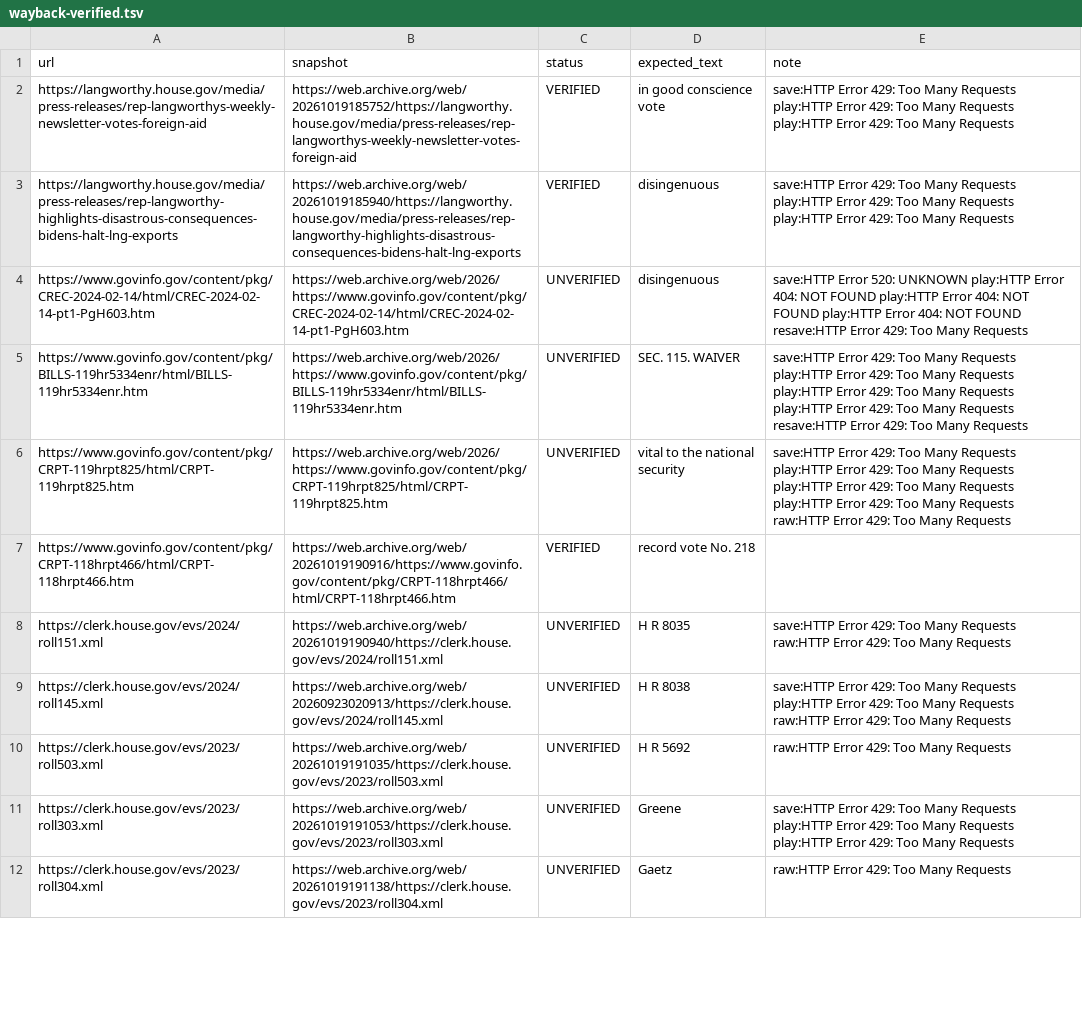
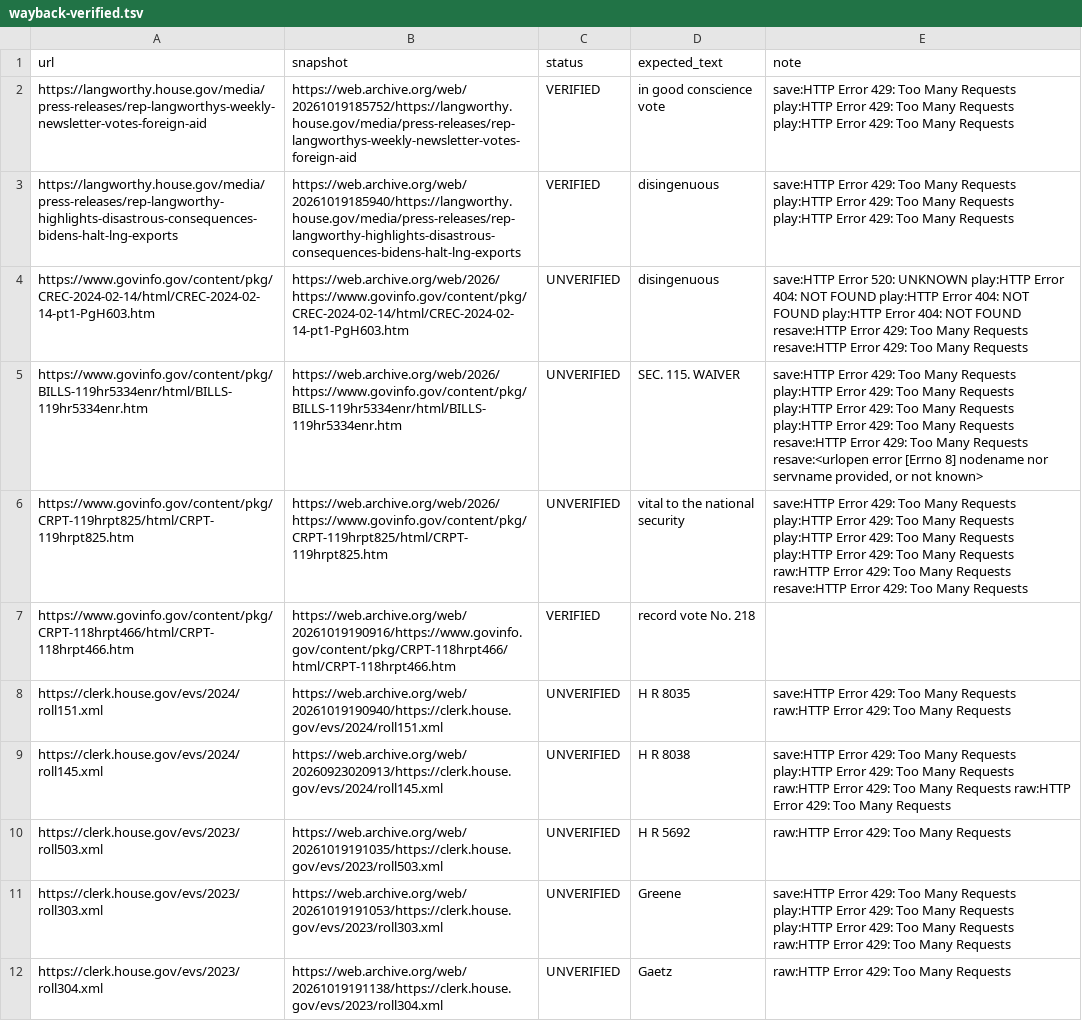
Before and after one commit to LangworthyWatch/ny23-accountability, a TSV file: research/sources/russia-ukraine-2026-10/record/wayback/wayback-verified.tsv, drawn as a sheet; only a part is shown; the diff covers the shown part only.

```diff
--- a/research/sources/russia-ukraine-2026-10/record/wayback/wayback-verified.tsv
+++ b/research/sources/russia-ukraine-2026-10/record/wayback/wayback-verified.tsv
@@ -3,10 +3,10 @@ https://langworthy.house.gov/media/press-releases/rep-langworthys-weekly-newslet
 https://langworthy.house.gov/media/press-releases/rep-langworthy-highlights-disastrous-consequences-bidens-halt-lng-exports	https://web.archive.org/web/20261019185940/https://langworthy.house.gov/media/press-releases/rep-langworthy-highlights-disastrous-consequences-bidens-halt-lng-exports	VERIFIED	disingenuous	save:HTTP Error 429: Too Many Requests play:HTTP Error 429: Too Many Requests play:HTTP Error 429: Too Many Requests
-https://www.govinfo.gov/content/pkg/CREC-2024-02-14/html/CREC-2024-02-14-pt1-PgH603.htm	https://web.archive.org/web/2026/https://www.govinfo.gov/content/pkg/CREC-2024-02-14/html/CREC-2024-02-14-pt1-PgH603.htm	UNVERIFIED	disingenuous	save:HTTP Error 520: UNKNOWN play:HTTP Error 404: NOT FOUND play:HTTP Error 404: NOT FOUND play:HTTP Error 404: NOT FOUND resave:HTTP Error 429: Too Many Requests
-https://www.govinfo.gov/content/pkg/BILLS-119hr5334enr/html/BILLS-119hr5334enr.htm	https://web.archive.org/web/2026/https://www.govinfo.gov/content/pkg/BILLS-119hr5334enr/html/BILLS-119hr5334enr.htm	UNVERIFIED	SEC. 115. WAIVER	save:HTTP Error 429: Too Many Requests play:HTTP Error 429: Too Many Requests play:HTTP Error 429: Too Many Requests play:HTTP Error 429: Too Many Requests resave:HTTP Error 429: Too Many Requests
-https://www.govinfo.gov/content/pkg/CRPT-119hrpt825/html/CRPT-119hrpt825.htm	https://web.archive.org/web/2026/https://www.govinfo.gov/content/pkg/CRPT-119hrpt825/html/CRPT-119hrpt825.htm	UNVERIFIED	vital to the national security	save:HTTP Error 429: Too Many Requests play:HTTP Error 429: Too Many Requests play:HTTP Error 429: Too Many Requests play:HTTP Error 429: Too Many Requests raw:HTTP Error 429: Too Many Requests
+https://www.govinfo.gov/content/pkg/CREC-2024-02-14/html/CREC-2024-02-14-pt1-PgH603.htm	https://web.archive.org/web/2026/https://www.govinfo.gov/content/pkg/CREC-2024-02-14/html/CREC-2024-02-14-pt1-PgH603.htm	UNVERIFIED	disingenuous	save:HTTP Error 520: UNKNOWN play:HTTP Error 404: NOT FOUND play:HTTP Error 404: NOT FOUND play:HTTP Error 404: NOT FOUND resave:HTTP Error 429: Too Many Requests resave:HTTP Error 429: Too Many Requests
+https://www.govinfo.gov/content/pkg/BILLS-119hr5334enr/html/BILLS-119hr5334enr.htm	https://web.archive.org/web/2026/https://www.govinfo.gov/content/pkg/BILLS-119hr5334enr/html/BILLS-119hr5334enr.htm	UNVERIFIED	SEC. 115. WAIVER	save:HTTP Error 429: Too Many Requests play:HTTP Error 429: Too Many Requests play:HTTP Error 429: Too Many Requests play:HTTP Error 429: Too Many Requests resave:HTTP Error 429: Too Many Requests resave:<urlopen error [Errno 8] nodename nor servname provided, or not known>
+https://www.govinfo.gov/content/pkg/CRPT-119hrpt825/html/CRPT-119hrpt825.htm	https://web.archive.org/web/2026/https://www.govinfo.gov/content/pkg/CRPT-119hrpt825/html/CRPT-119hrpt825.htm	UNVERIFIED	vital to the national security	save:HTTP Error 429: Too Many Requests play:HTTP Error 429: Too Many Requests play:HTTP Error 429: Too Many Requests play:HTTP Error 429: Too Many Requests raw:HTTP Error 429: Too Many Requests resave:HTTP Error 429: Too Many Requests
 https://www.govinfo.gov/content/pkg/CRPT-118hrpt466/html/CRPT-118hrpt466.htm	https://web.archive.org/web/20261019190916/https://www.govinfo.gov/content/pkg/CRPT-118hrpt466/html/CRPT-118hrpt466.htm	VERIFIED	record vote No. 218	
 https://clerk.house.gov/evs/2024/roll151.xml	https://web.archive.org/web/20261019190940/https://clerk.house.gov/evs/2024/roll151.xml	UNVERIFIED	H R 8035	save:HTTP Error 429: Too Many Requests raw:HTTP Error 429: Too Many Requests
-https://clerk.house.gov/evs/2024/roll145.xml	https://web.archive.org/web/20260923020913/https://clerk.house.gov/evs/2024/roll145.xml	UNVERIFIED	H R 8038	save:HTTP Error 429: Too Many Requests play:HTTP Error 429: Too Many Requests raw:HTTP Error 429: Too Many Requests
+https://clerk.house.gov/evs/2024/roll145.xml	https://web.archive.org/web/20260923020913/https://clerk.house.gov/evs/2024/roll145.xml	UNVERIFIED	H R 8038	save:HTTP Error 429: Too Many Requests play:HTTP Error 429: Too Many Requests raw:HTTP Error 429: Too Many Requests raw:HTTP Error 429: Too Many Requests
 https://clerk.house.gov/evs/2023/roll503.xml	https://web.archive.org/web/20261019191035/https://clerk.house.gov/evs/2023/roll503.xml	UNVERIFIED	H R 5692	 raw:HTTP Error 429: Too Many Requests
-https://clerk.house.gov/evs/2023/roll303.xml	https://web.archive.org/web/20261019191053/https://clerk.house.gov/evs/2023/roll303.xml	UNVERIFIED	Greene	save:HTTP Error 429: Too Many Requests play:HTTP Error 429: Too Many Requests play:HTTP Error 429: Too Many Requests
+https://clerk.house.gov/evs/2023/roll303.xml	https://web.archive.org/web/20261019191053/https://clerk.house.gov/evs/2023/roll303.xml	UNVERIFIED	Greene	save:HTTP Error 429: Too Many Requests play:HTTP Error 429: Too Many Requests play:HTTP Error 429: Too Many Requests raw:HTTP Error 429: Too Many Requests
 https://clerk.house.gov/evs/2023/roll304.xml	https://web.archive.org/web/20261019191138/https://clerk.house.gov/evs/2023/roll304.xml	UNVERIFIED	Gaetz	 raw:HTTP Error 429: Too Many Requests
```
Also changed, not shown: 6 edited cells elsewhere in this file, 3 other files.
